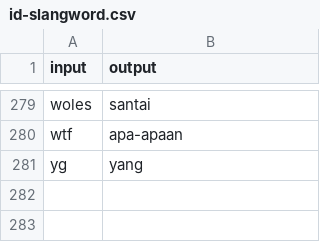
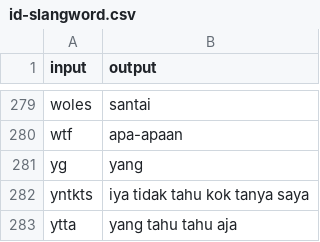
Before and after one commit to binsarjr/personal-assistant, a CSV file: dataset/stemmer/id-slangword.csv, drawn as a sheet; only a part is shown, gaps mark what is left out; the diff names each change by its address in the sheet, - before the commit and + after, or states it on an @@ line.

```diff
--- a/dataset/stemmer/id-slangword.csv
+++ b/dataset/stemmer/id-slangword.csv
+row 282: yntkts | iya tidak tahu kok tanya saya
+row 283: ytta | yang tahu tahu aja
```
Also changed, not shown: 2 other files.
